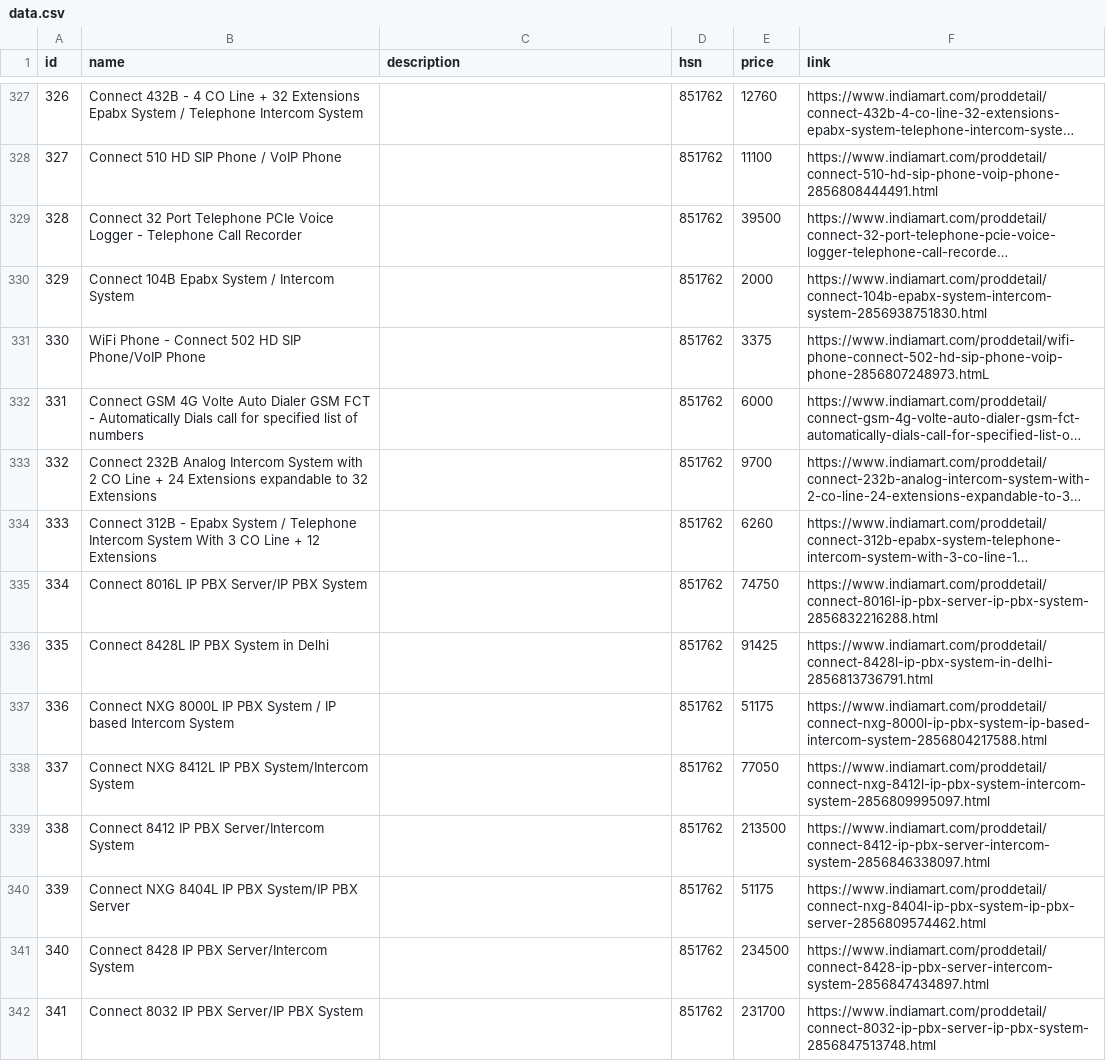
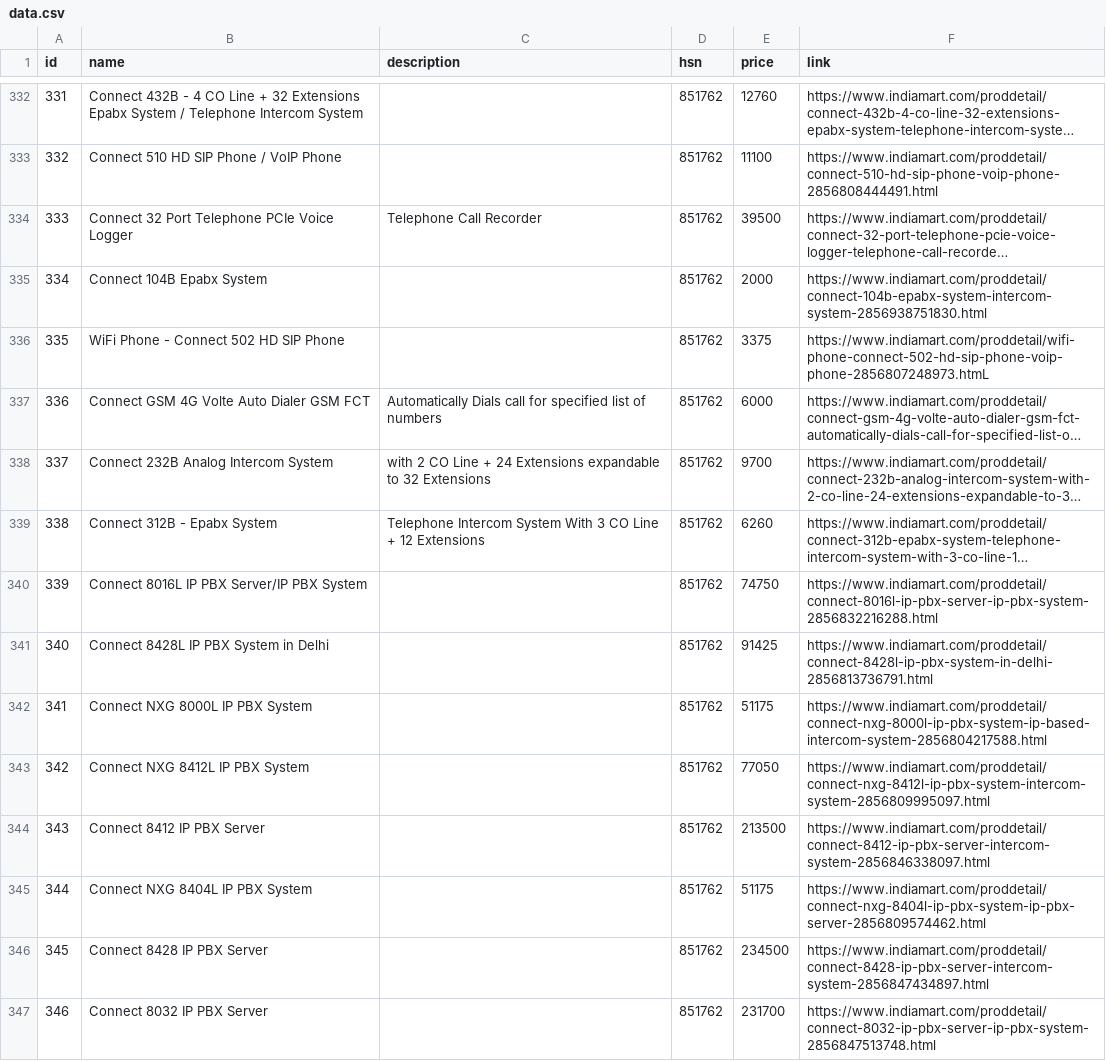
Before and after one commit to code007-1/qoutation_app, a CSV file: assets/data.csv, drawn as a sheet; only a part is shown, gaps mark what is left out; long unchanged cells end in …; addresses are those after the commit; the diff covers the shown part only; the diff names each change by its address in the sheet, - before the commit and + after, or states it on an @@ line.

```diff
--- a/assets/data.csv
+++ b/assets/data.csv
@@ column A (id) renumbered from row 279 down @@
-B334 (name): …Voice Logger - Telephone Call Recorder
+B334 (name): …Voice Logger
-C334 (description): (empty)
+C334 (description): Telephone Call Recorder
-B335 (name): Connect 104B Epabx System / Intercom System
+B335 (name): Connect 104B Epabx System
-B336 (name): WiFi Phone - Connect 502 HD SIP Phone/VoIP Phone
+B336 (name): WiFi Phone - Connect 502 HD SIP Phone
-B337 (name): …GSM FCT - Automatically Dials call for specified list of numbers
+B337 (name): …GSM FCT
-C337 (description): (empty)
+C337 (description): Automatically Dials call for specified list of numbers
-B338 (name): …Intercom System with 2 CO Line + 24 Extensions expandable to 32 Extensions
+B338 (name): …Intercom System
-C338 (description): (empty)
+C338 (description): with 2 CO Line + 24 Extensions expandable to 32 Extensions
-B339 (name): …Epabx System / Telephone Intercom System With 3 CO Line + 12 Extensions
+B339 (name): …Epabx System
-C339 (description): (empty)
+C339 (description): Telephone Intercom System With 3 CO Line + 12 Extensions
-B342 (name): Connect NXG 8000L IP PBX System / IP based Intercom System
+B342 (name): Connect NXG 8000L IP PBX System
-B343 (name): Connect NXG 8412L IP PBX System/Intercom System
+B343 (name): Connect NXG 8412L IP PBX System
-B344 (name): Connect 8412 IP PBX Server/Intercom System
+B344 (name): Connect 8412 IP PBX Server
-B345 (name): Connect NXG 8404L IP PBX System/IP PBX Server
+B345 (name): Connect NXG 8404L IP PBX System
-B346 (name): Connect 8428 IP PBX Server/Intercom System
+B346 (name): Connect 8428 IP PBX Server
-B347 (name): Connect 8032 IP PBX Server/IP PBX System
+B347 (name): Connect 8032 IP PBX Server
```
Also changed, not shown: 5 added rows and 94 edited cells elsewhere in this file, 7 other files.
